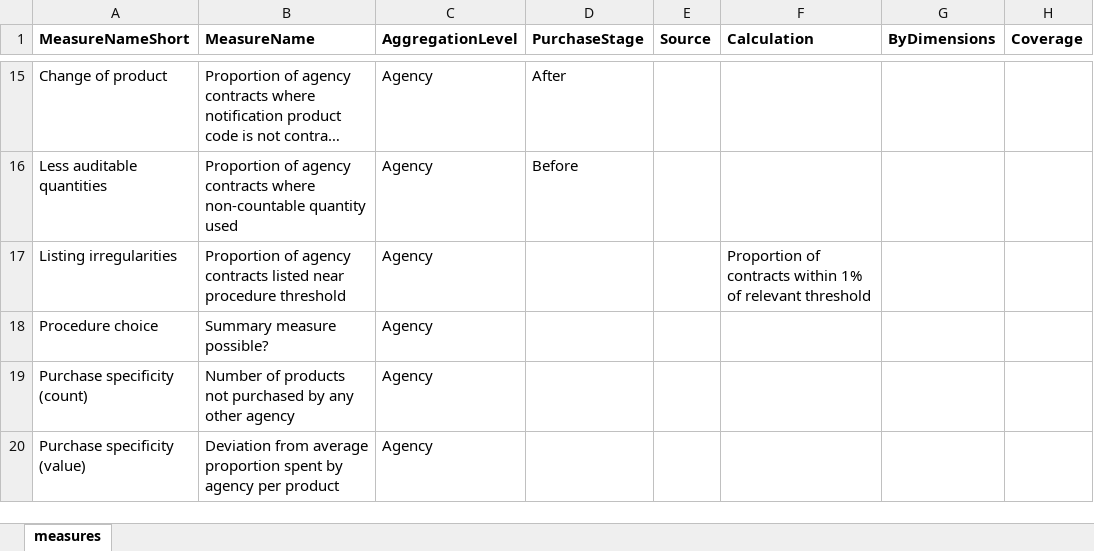
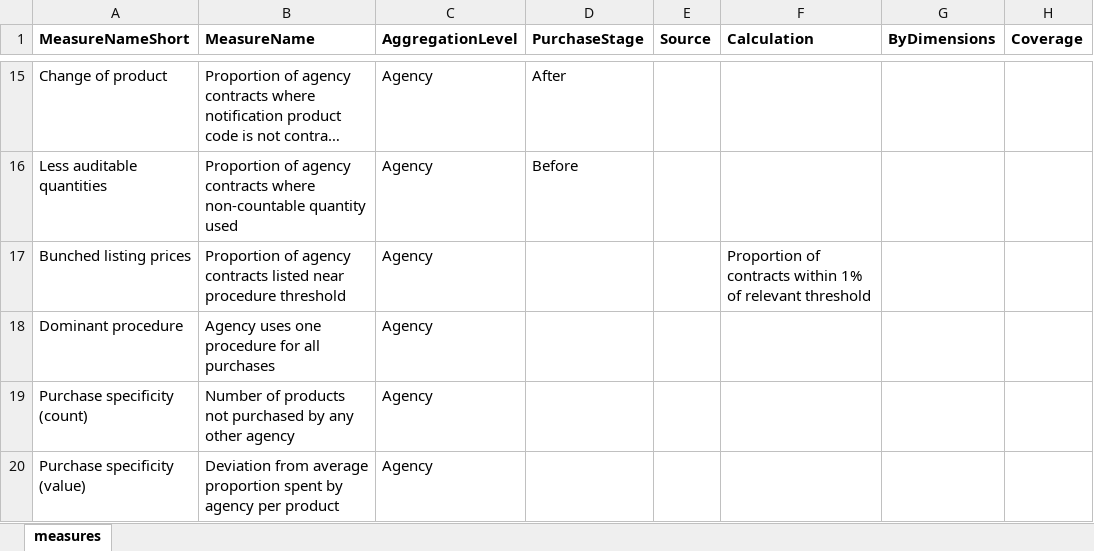
Before and after one commit to shaunmcgirr/shaun-mcgirr-dissertation, an Excel workbook: 4-Construct/measures/inventory-of-measures.xlsx, sheet measures, drawn as a sheet; only a part is shown, gaps mark what is left out; long unchanged cells end in …; values as stored, in another font and other column widths than the file's, no borders; the diff names each change by its address in the sheet, - before the commit and + after, or states it on an @@ line.

Commit message:
Changing labels on procedure usage graph and adding new graph of efficiency vs spend

```diff
--- a/4-Construct/measures/inventory-of-measures.xlsx (sheet measures)
+++ b/4-Construct/measures/inventory-of-measures.xlsx (sheet measures)
-A17 (MeasureNameShort): Listing irregularities
+A17 (MeasureNameShort): Bunched listing prices
-A18 (MeasureNameShort): Procedure choice
+A18 (MeasureNameShort): Dominant procedure
-B18 (MeasureName): Summary measure possible?
+B18 (MeasureName): Agency uses one procedure for all purchases
```
Also changed, not shown: 1 other file.
